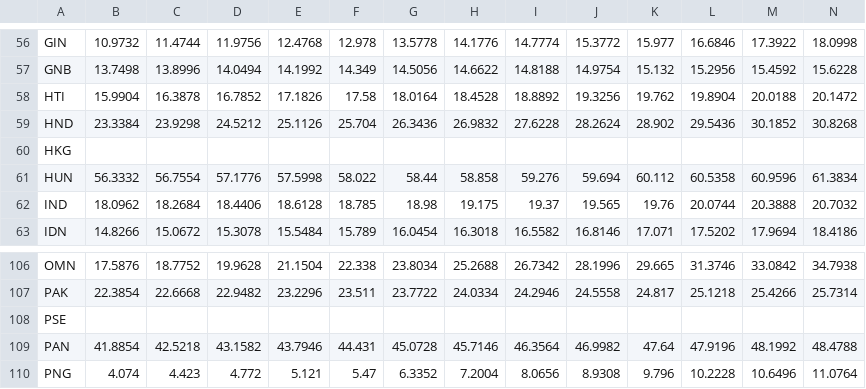
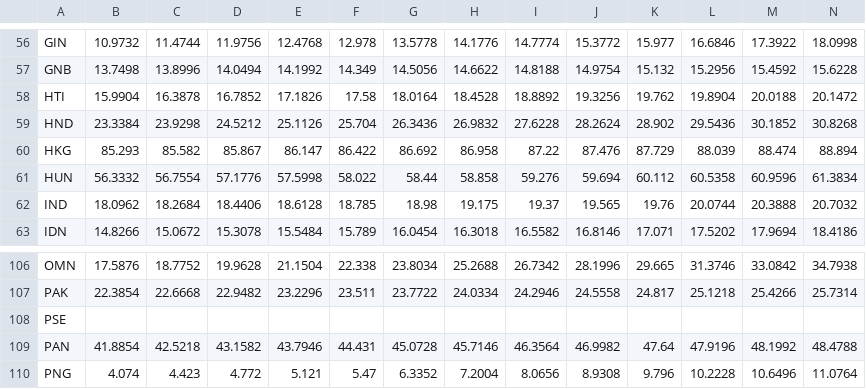
Before and after one commit to soma-funahashi/famine, a CSV file: dat/upp/urban_population.csv, drawn as a sheet; only a part is shown, gaps mark what is left out; removed rows and columns are numbered as before the commit, all else as after; rows hold the shown columns only; the diff names each change by its address in the sheet, - before the commit and + after, or states it on an @@ line.

```diff
--- a/dat/upp/urban_population.csv
+++ b/dat/upp/urban_population.csv
-row 60: HKG
+row 60: HKG | 85.293 | 85.582 | 85.867 | 86.147 | 86.422 | 86.692 | 86.958 | 87.22 | 87.476 | 87.729 | 88.039 | 88.474 | 88.894
-row 108: PSE
+row 108: PSE
```
Also changed, not shown: 12 other files.
